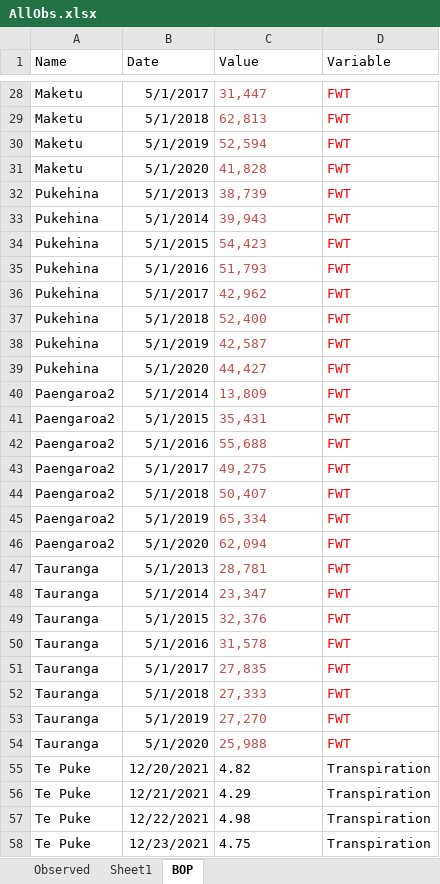
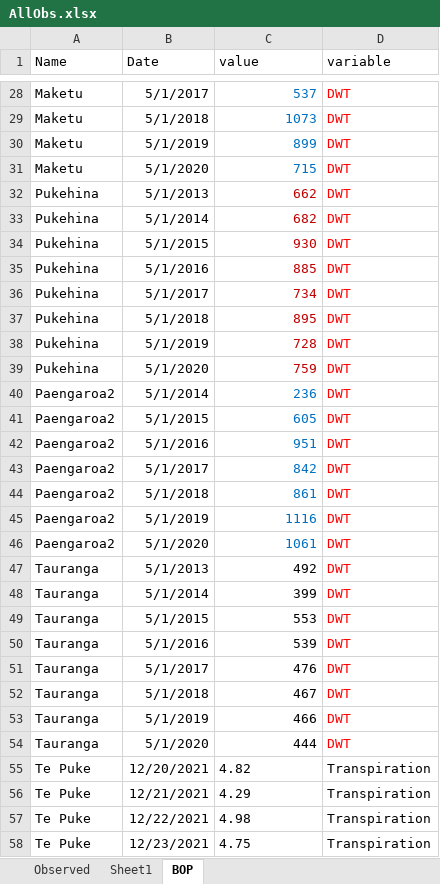
Before and after one commit to APSIMInitiative/ApsimX, an Excel workbook: Prototypes/STRUM/AllObs.xlsx, sheet BOP, drawn as a sheet; only a part is shown, gaps mark what is left out; values as stored, in another font and other column widths than the file's, no borders; the diff covers the shown part only; the diff names each change by its address in the sheet, - before the commit and + after, or states it on an @@ line.

```diff
--- a/Prototypes/STRUM/AllObs.xlsx (sheet BOP)
+++ b/Prototypes/STRUM/AllObs.xlsx (sheet BOP)
-C1: Value
+C1: value
-D1: Variable
+D1: variable
-C28:C54 alignment: left
+C28:C54 alignment: right
-C28:C31 text colour: #C0504D
+C28:C31 text colour: #0070C0
-C28 (value): 31,447
+C28 (value): 537
-D28:D54 (variable): FWT
+D28:D54 (variable): DWT
-C29 (value): 62,813
+C29 (value): 1073
-C30 (value): 52,594
+C30 (value): 899
-C31 (value): 41,828
+C31 (value): 715
-C32 (value): 38,739
+C32 (value): 662
-C32:C39 text colour: #C0504D
+C32:C39 text colour: #C00000
-C33 (value): 39,943
+C33 (value): 682
-C34 (value): 54,423
+C34 (value): 930
-C35 (value): 51,793
+C35 (value): 885
-C36 (value): 42,962
+C36 (value): 734
-C37 (value): 52,400
+C37 (value): 895
-C38 (value): 42,587
+C38 (value): 728
-C39 (value): 44,427
+C39 (value): 759
-C40 (value): 13,809
+C40 (value): 236
-C40:C46 text colour: #C0504D
+C40:C46 text colour: #0070C0
-C41 (value): 35,431
+C41 (value): 605
-C42 (value): 55,688
+C42 (value): 951
-C43 (value): 49,275
+C43 (value): 842
-C44 (value): 50,407
+C44 (value): 861
-C45 (value): 65,334
+C45 (value): 1116
-C46 (value): 62,094
+C46 (value): 1061
-C47 (value): 28,781
+C47 (value): 492
-C47:C54 text colour: #C0504D
+C47:C54 text colour: black
-C48 (value): 23,347
+C48 (value): 399
-C49 (value): 32,376
+C49 (value): 553
-C50 (value): 31,578
+C50 (value): 539
-C51 (value): 27,835
+C51 (value): 476
-C52 (value): 27,333
+C52 (value): 467
-C53 (value): 27,270
+C53 (value): 466
-C54 (value): 25,988
+C54 (value): 444
```
Also changed, not shown: 52 edited cells and cell formats elsewhere in this sheet, sheet Observed.
